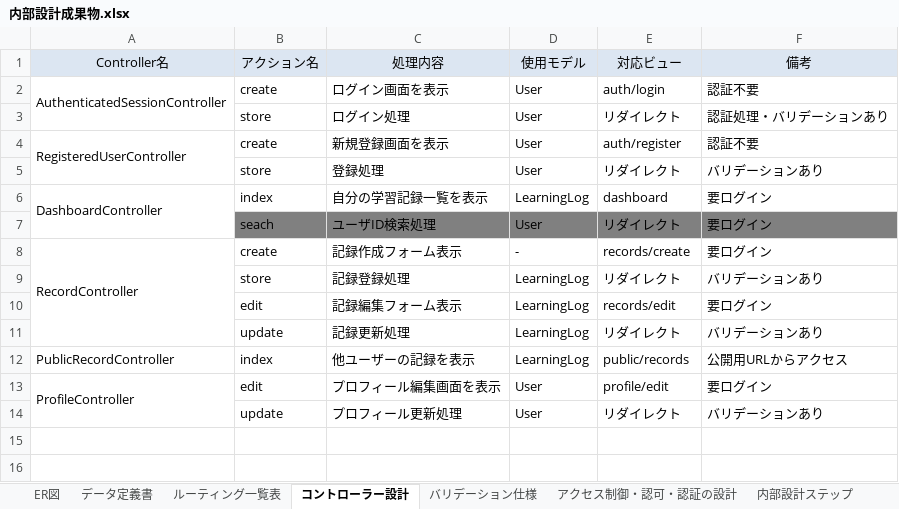
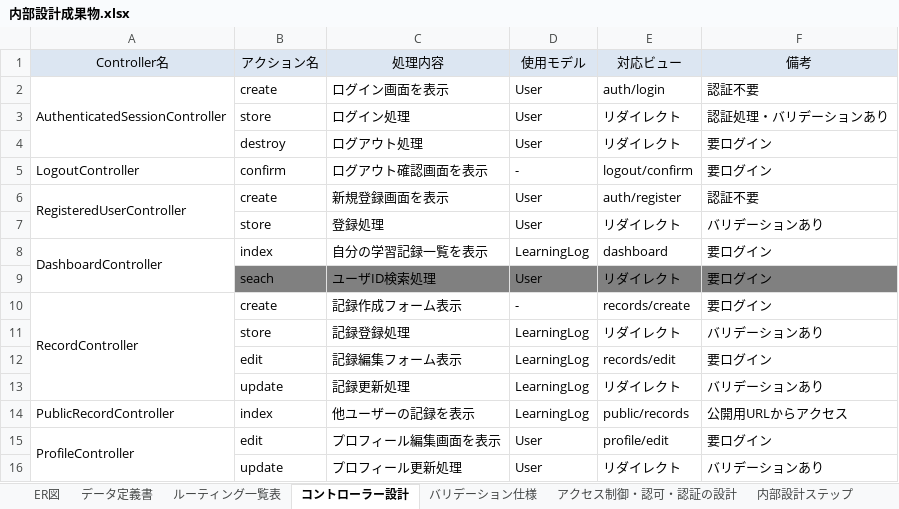
Before and after one commit to yk1120min/studytruck, an Excel workbook: docs/03_内部設計/内部設計成果物.xlsx, sheet コントローラー設計, drawn as a sheet; values as stored, in another font and other column widths than the file's, no borders; the diff names each change by its address in the sheet, - before the commit and + after, or states it on an @@ line.

Commit message:
G009(ログアウト確認画面)を作成。

```diff
--- a/docs/03_内部設計/内部設計成果物.xlsx (sheet コントローラー設計)
+++ b/docs/03_内部設計/内部設計成果物.xlsx (sheet コントローラー設計)
+row 4:  | destroy | ログアウト処理 | User | リダイレクト | 要ログイン
+row 5: LogoutController | confirm | ログアウト確認画面を表示 | - | logout/confirm | 要ログイン
```
Also changed, not shown: sheet ルーティング一覧表, docs/02_外部設計/外部設計成果物.xlsx, 4 other files.
